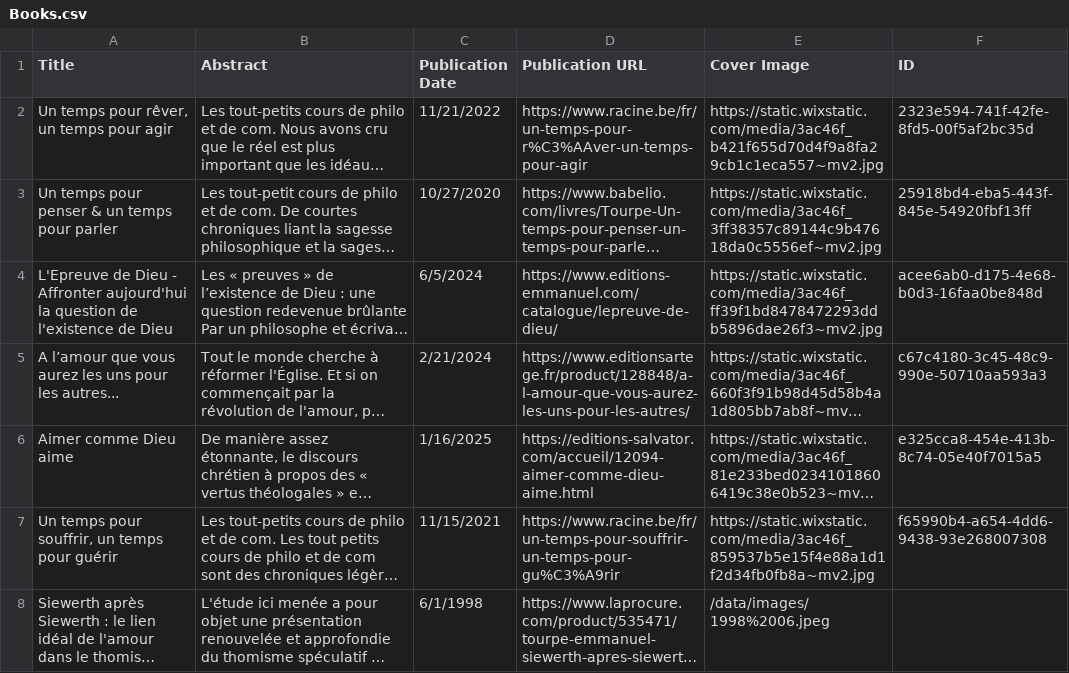
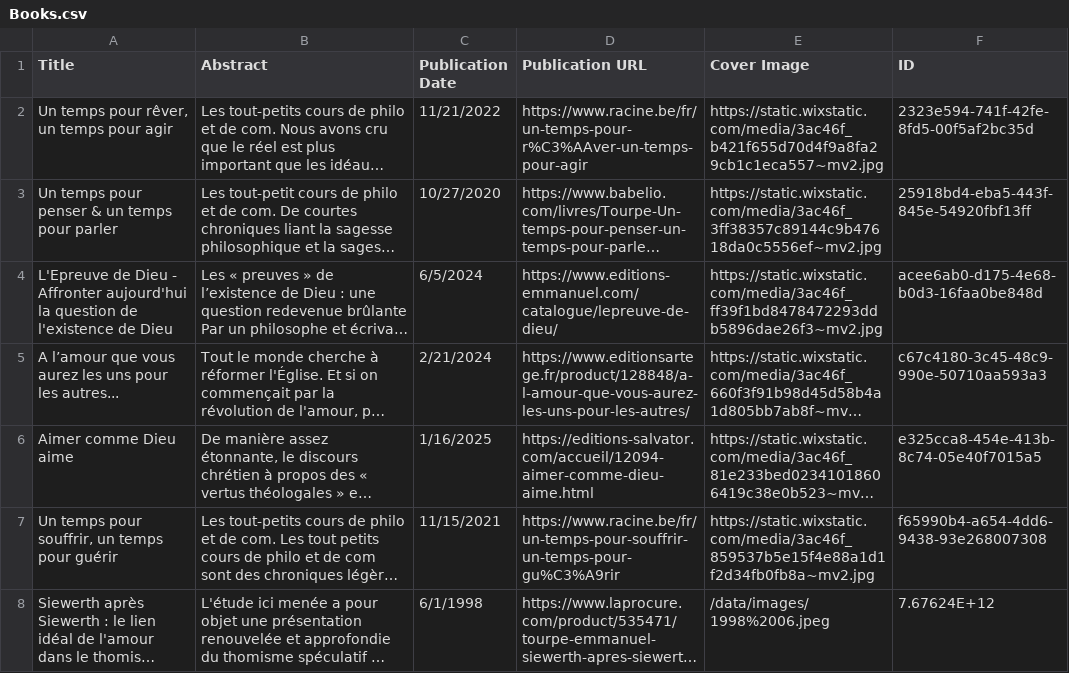
Before and after one commit to HTourpe/EmmanuelTourpeSiteWeb, a CSV file: Books.csv, drawn as a sheet; long unchanged cells end in …; the diff names each change by its address in the sheet, - before the commit and + after, or states it on an @@ line.

Commit message:
Add files via upload

```diff
--- a/Books.csv
+++ b/Books.csv
-F8 (ID): (empty)
+F8 (ID): 7.67624E+12
```
